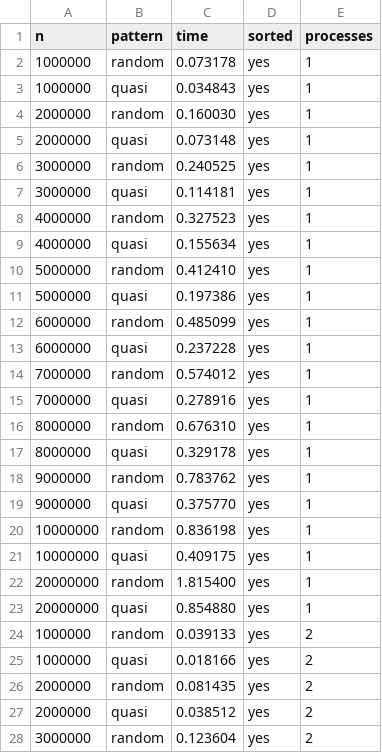
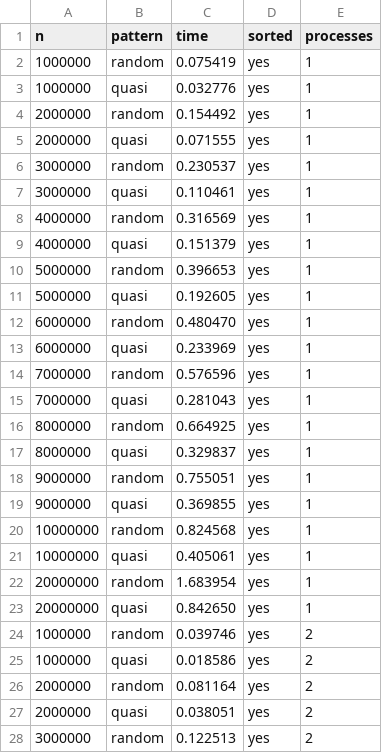
Before and after one commit to wiloidrovo/Sorting-Algorithms-in-Parallel-Environments, a CSV file: results_mpi_mergesort.csv, drawn as a sheet; only a part is shown; the diff covers the shown part only.

```diff
--- a/results_mpi_mergesort.csv
+++ b/results_mpi_mergesort.csv
@@ -1,28 +1,28 @@
 n,pattern,time,sorted,processes
-1000000,random,0.073178,yes,1
-1000000,quasi,0.034843,yes,1
-2000000,random,0.160030,yes,1
-2000000,quasi,0.073148,yes,1
-3000000,random,0.240525,yes,1
-3000000,quasi,0.114181,yes,1
-4000000,random,0.327523,yes,1
-4000000,quasi,0.155634,yes,1
-5000000,random,0.412410,yes,1
-5000000,quasi,0.197386,yes,1
-6000000,random,0.485099,yes,1
-6000000,quasi,0.237228,yes,1
-7000000,random,0.574012,yes,1
-7000000,quasi,0.278916,yes,1
-8000000,random,0.676310,yes,1
-8000000,quasi,0.329178,yes,1
-9000000,random,0.783762,yes,1
-9000000,quasi,0.375770,yes,1
-10000000,random,0.836198,yes,1
-10000000,quasi,0.409175,yes,1
-20000000,random,1.815400,yes,1
-20000000,quasi,0.854880,yes,1
-1000000,random,0.039133,yes,2
-1000000,quasi,0.018166,yes,2
-2000000,random,0.081435,yes,2
-2000000,quasi,0.038512,yes,2
-3000000,random,0.123604,yes,2
+1000000,random,0.075419,yes,1
+1000000,quasi,0.032776,yes,1
+2000000,random,0.154492,yes,1
+2000000,quasi,0.071555,yes,1
+3000000,random,0.230537,yes,1
+3000000,quasi,0.110461,yes,1
+4000000,random,0.316569,yes,1
+4000000,quasi,0.151379,yes,1
+5000000,random,0.396653,yes,1
+5000000,quasi,0.192605,yes,1
+6000000,random,0.480470,yes,1
+6000000,quasi,0.233969,yes,1
+7000000,random,0.576596,yes,1
+7000000,quasi,0.281043,yes,1
+8000000,random,0.664925,yes,1
+8000000,quasi,0.329837,yes,1
+9000000,random,0.755051,yes,1
+9000000,quasi,0.369855,yes,1
+10000000,random,0.824568,yes,1
+10000000,quasi,0.405061,yes,1
+20000000,random,1.683954,yes,1
+20000000,quasi,0.842650,yes,1
+1000000,random,0.039746,yes,2
+1000000,quasi,0.018586,yes,2
+2000000,random,0.081164,yes,2
+2000000,quasi,0.038051,yes,2
+3000000,random,0.122513,yes,2
```
Also changed, not shown: 61 edited cells elsewhere in this file, results_mpi_bitonic.csv, results_mpi_bucketsort.csv, 5 other files.
